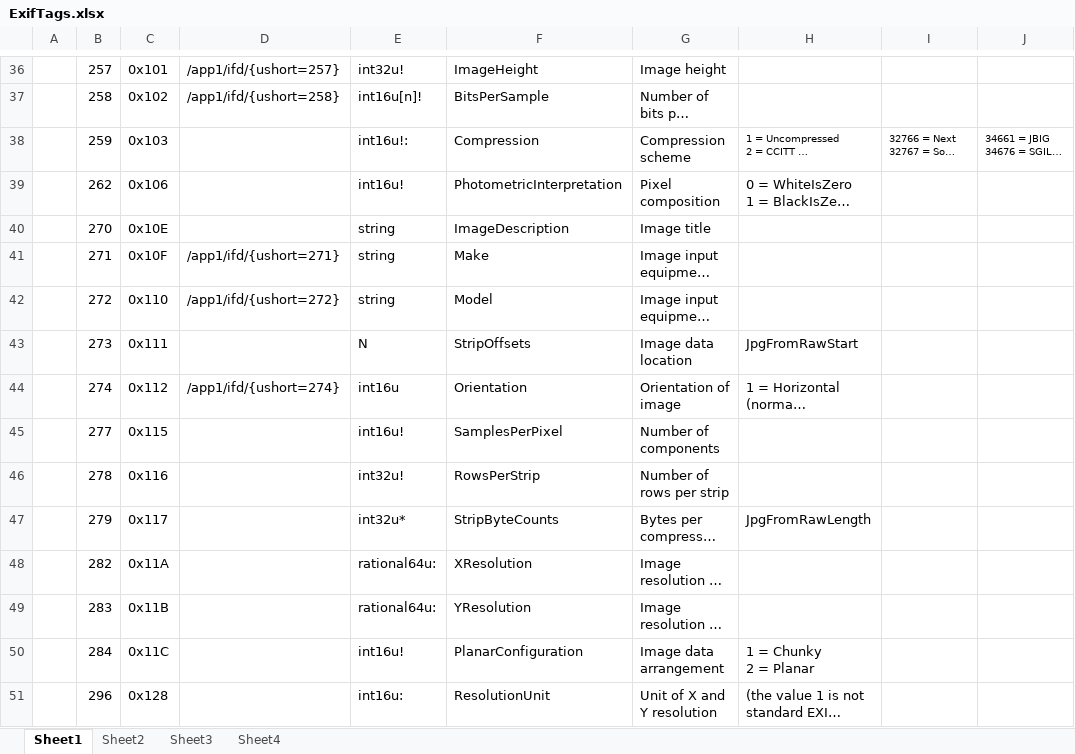
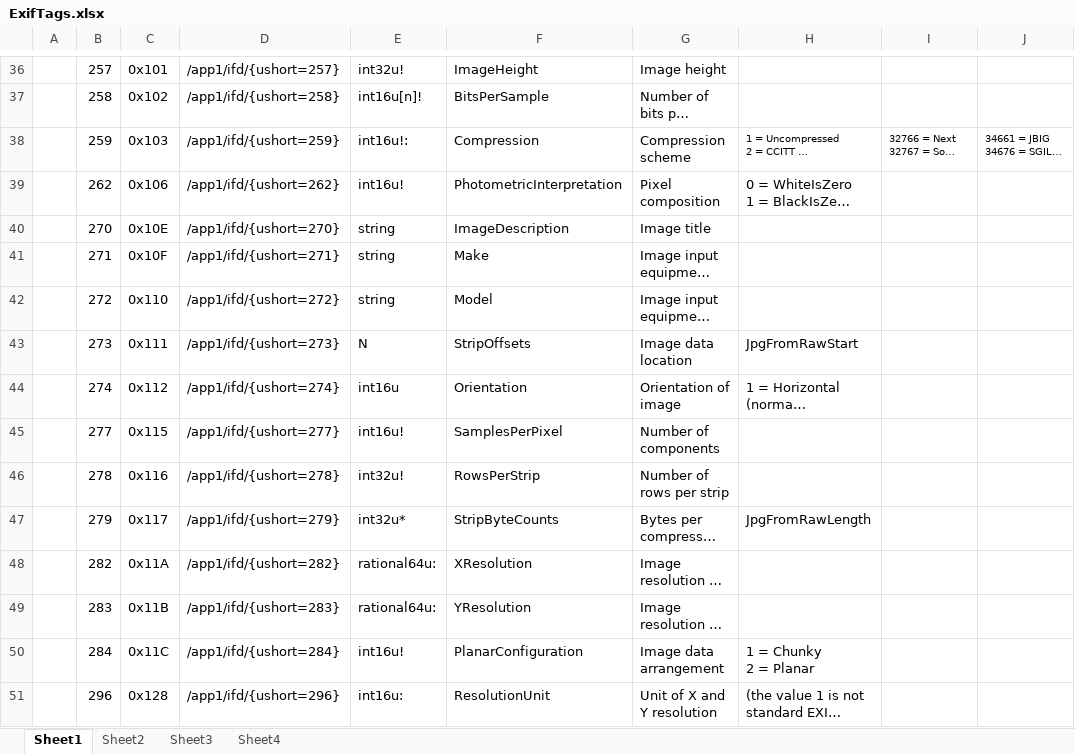
Before and after one commit to innotester/essencelib4csharp, an Excel workbook: doc/ExifTags.xlsx, sheet Sheet1, drawn as a sheet; only a part is shown, gaps mark what is left out; long unchanged cells end in …; values as stored, in another font and other column widths than the file's, no borders; the diff covers the shown part only; the diff names each change by its address in the sheet, - before the commit and + after, or states it on an @@ line.

```diff
--- a/doc/ExifTags.xlsx (sheet Sheet1)
+++ b/doc/ExifTags.xlsx (sheet Sheet1)
-D38: (empty)
+D38: /app1/ifd/{ushort=259}
-D39: (empty)
+D39: /app1/ifd/{ushort=262}
-D40: (empty)
+D40: /app1/ifd/{ushort=270}
-D43: (empty)
+D43: /app1/ifd/{ushort=273}
-D45: (empty)
+D45: /app1/ifd/{ushort=277}
-D46: (empty)
+D46: /app1/ifd/{ushort=278}
-D47: (empty)
+D47: /app1/ifd/{ushort=279}
-D48: (empty)
+D48: /app1/ifd/{ushort=282}
-D49: (empty)
+D49: /app1/ifd/{ushort=283}
-D50: (empty)
+D50: /app1/ifd/{ushort=284}
-D51: (empty)
+D51: /app1/ifd/{ushort=296}
```
Also changed, not shown: 66 edited cells elsewhere in this sheet, 3 other files.
